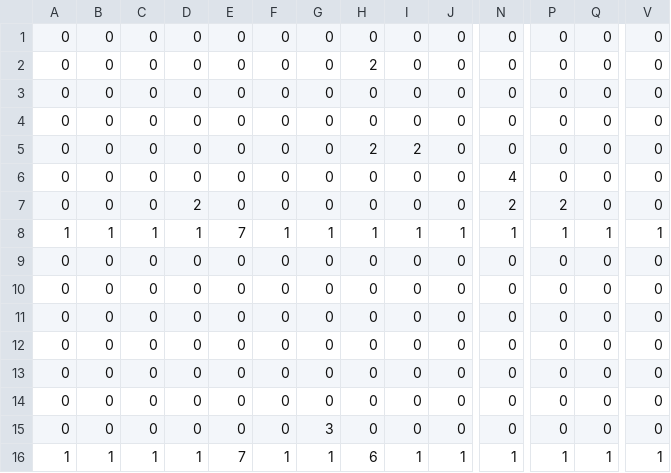
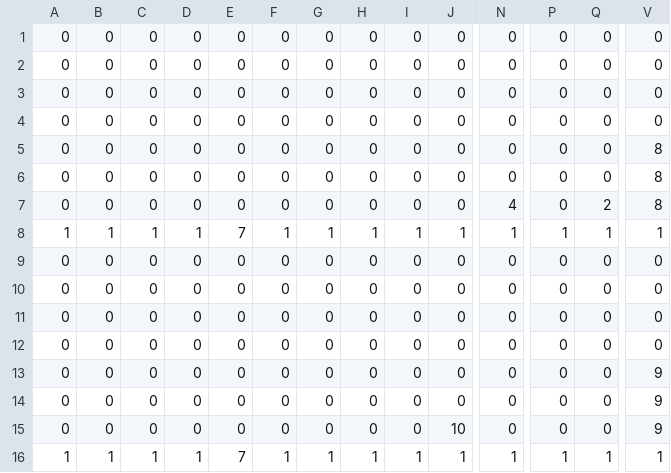
Before and after one commit to yuka8888/10days, a CSV file: Resources/map2.csv, drawn as a sheet; only a part is shown, gaps mark what is left out; removed rows and columns are numbered as before the commit, all else as after; rows hold the shown columns only; the diff names each change by its address in the sheet, - before the commit and + after, or states it on an @@ line.

```diff
--- a/Resources/map2.csv
+++ b/Resources/map2.csv
-row 2: 0 | 0 | 0 | 0 | 0 | 0 | 0 | 2 | 0 | 0 | 0 | 0 | 0 | 0
-H4: 2
+H4: 0
-I4: 2
+I4: 0
+row 5: 0 | 0 | 0 | 0 | 0 | 0 | 0 | 0 | 0 | 0 | 0 | 0 | 0 | 8
-N6: 4
+N6: 0
-V6:V7: 0
+V6:V7: 8
-D7: 2
+D7: 0
-N7: 2
+N7: 4
-P7: 2
+P7: 0
-Q7: 0
+Q7: 2
-V13:V15: 0
+V13:V15: 9
-G15: 3
+G15: 0
-J15: 0
+J15: 10
-H16: 6
+H16: 1
```
Also changed, not shown: Resources/map.csv.
